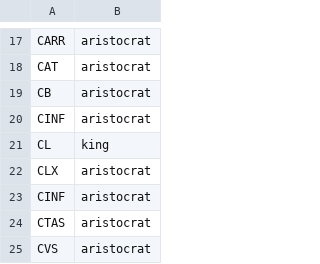
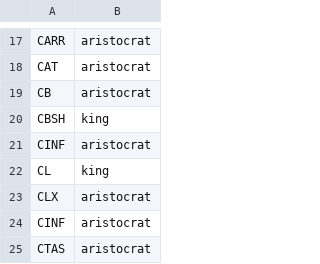
Before and after one commit to timborn/stock-stats, a CSV file: dividend-aristocrats.csv, drawn as a sheet; only a part is shown, gaps mark what is left out; the shorter side is filled out with more unchanged rows; the diff names each change by its address in the sheet, - before the commit and + after, or states it on an @@ line.

Commit message:
CBSH started working today.  This is weird.

```diff
--- a/dividend-aristocrats.csv
+++ b/dividend-aristocrats.csv
+row 20: CBSH | king
```
Also changed, not shown: 2 other files.
